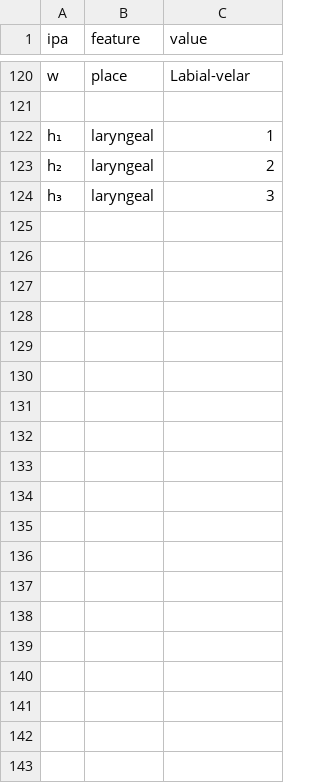
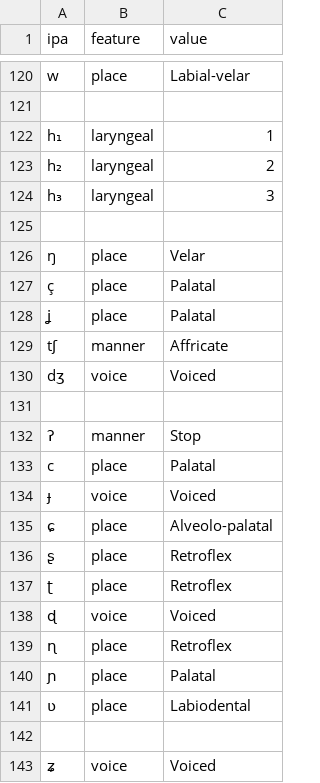
Before and after one commit to rropleka/Vakya, a CSV file: data/phoneme/features.csv, drawn as a sheet; only a part is shown, gaps mark what is left out.

```diff
--- a/data/phoneme/features.csv
+++ b/data/phoneme/features.csv
@@ -124 +124,20 @@ h₂,laryngeal,2
 h₃,laryngeal,3
+
+ŋ,place,Velar
+ç,place,Palatal
+ʝ,place,Palatal
+tʃ,manner,Affricate
+dʒ,voice,Voiced
+
+ʔ,manner,Stop
+c,place,Palatal
+ɟ,voice,Voiced
+ɕ,place,Alveolo-palatal
+ʂ,place,Retroflex
+ʈ,place,Retroflex
+ɖ,voice,Voiced
+ɳ,place,Retroflex
+ɲ,place,Palatal
+ʋ,place,Labiodental
+
+ʑ,voice,Voiced
```
Also changed, not shown: data/phoneme/diacritics.csv, data/phoneme/ipa.csv, 40 other files.
